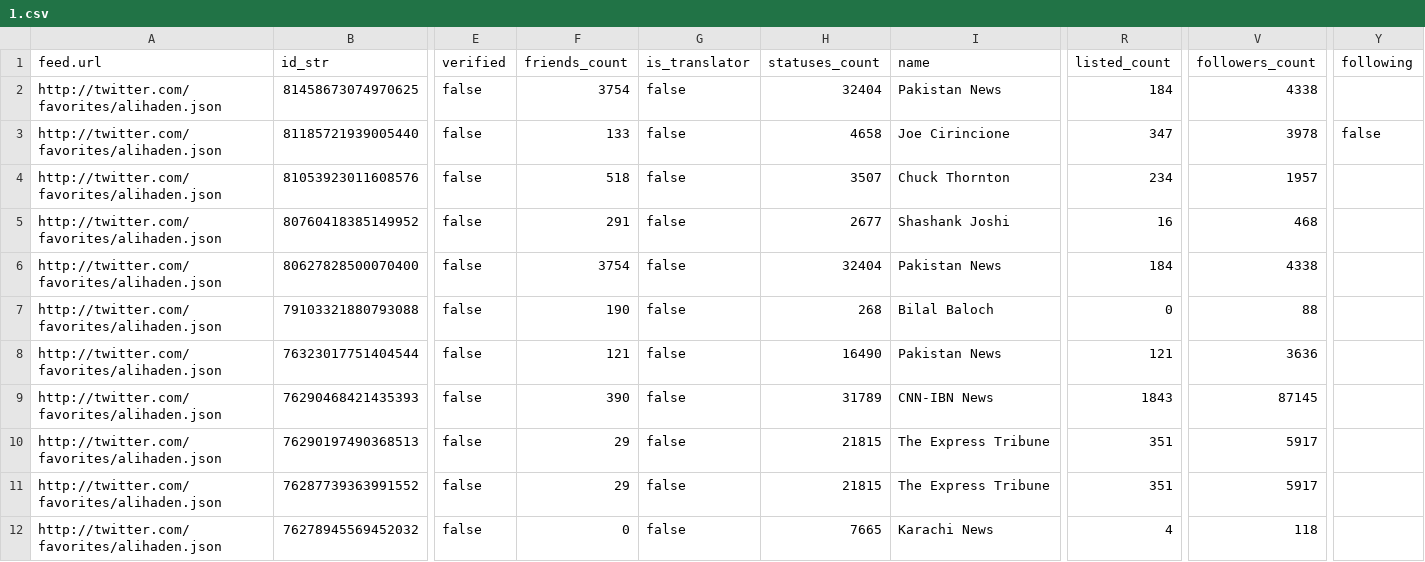
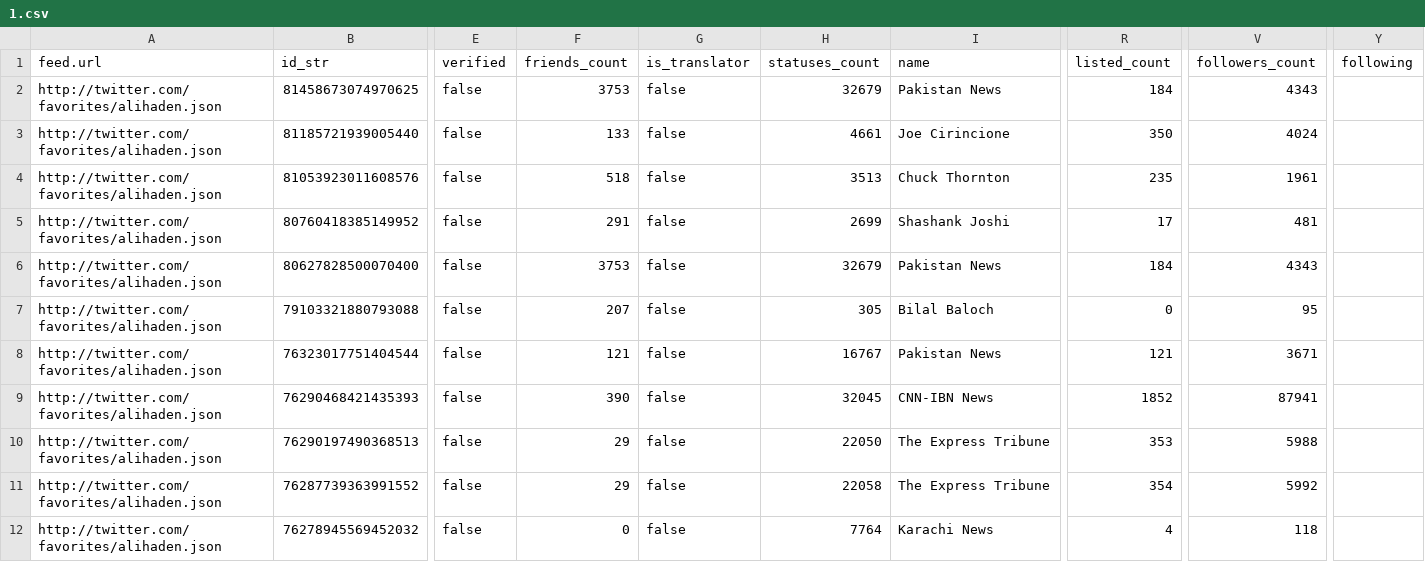
Before and after one commit to mshea/FetchFavorites, a CSV file: public/1.csv, drawn as a sheet; only a part is shown, gaps mark what is left out; the diff covers the shown part only; the diff names each change by its address in the sheet, - before the commit and + after, or states it on an @@ line.

```diff
--- a/public/1.csv
+++ b/public/1.csv
-F2 (friends_count): 3754
+F2 (friends_count): 3753
-H2 (statuses_count): 32404
+H2 (statuses_count): 32679
-V2 (followers_count): 4338
+V2 (followers_count): 4343
-H3 (statuses_count): 4658
+H3 (statuses_count): 4661
-R3 (listed_count): 347
+R3 (listed_count): 350
-V3 (followers_count): 3978
+V3 (followers_count): 4024
-Y3 (following): false
+Y3 (following): (empty)
-H4 (statuses_count): 3507
+H4 (statuses_count): 3513
-R4 (listed_count): 234
+R4 (listed_count): 235
-V4 (followers_count): 1957
+V4 (followers_count): 1961
-H5 (statuses_count): 2677
+H5 (statuses_count): 2699
-R5 (listed_count): 16
+R5 (listed_count): 17
-V5 (followers_count): 468
+V5 (followers_count): 481
-F6 (friends_count): 3754
+F6 (friends_count): 3753
-H6 (statuses_count): 32404
+H6 (statuses_count): 32679
-V6 (followers_count): 4338
+V6 (followers_count): 4343
-F7 (friends_count): 190
+F7 (friends_count): 207
-H7 (statuses_count): 268
+H7 (statuses_count): 305
-V7 (followers_count): 88
+V7 (followers_count): 95
-H8 (statuses_count): 16490
+H8 (statuses_count): 16767
-V8 (followers_count): 3636
+V8 (followers_count): 3671
-H9 (statuses_count): 31789
+H9 (statuses_count): 32045
-R9 (listed_count): 1843
+R9 (listed_count): 1852
-V9 (followers_count): 87145
+V9 (followers_count): 87941
-H10 (statuses_count): 21815
+H10 (statuses_count): 22050
-R10 (listed_count): 351
+R10 (listed_count): 353
-V10 (followers_count): 5917
+V10 (followers_count): 5988
-H11 (statuses_count): 21815
+H11 (statuses_count): 22058
-R11 (listed_count): 351
+R11 (listed_count): 354
-V11 (followers_count): 5917
+V11 (followers_count): 5992
-H12 (statuses_count): 7665
+H12 (statuses_count): 7764
```
Also changed, not shown: 24 edited cells elsewhere in this file, public/2.csv, public/3.csv, 1 other file.
